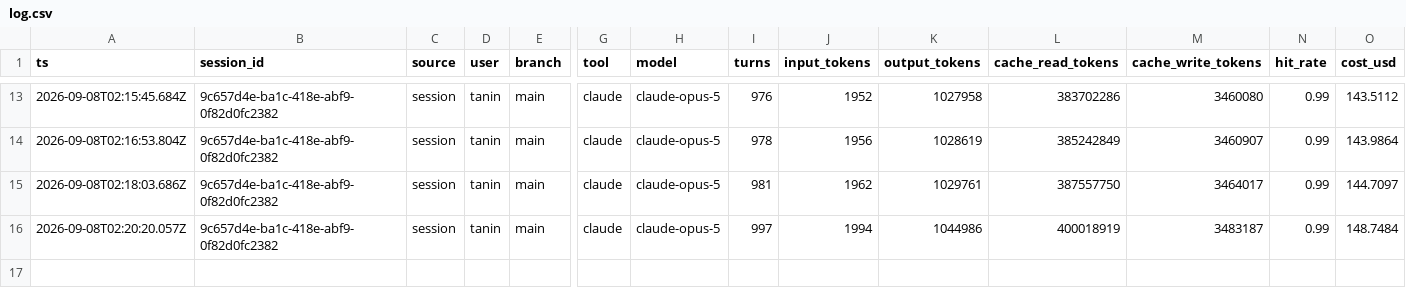
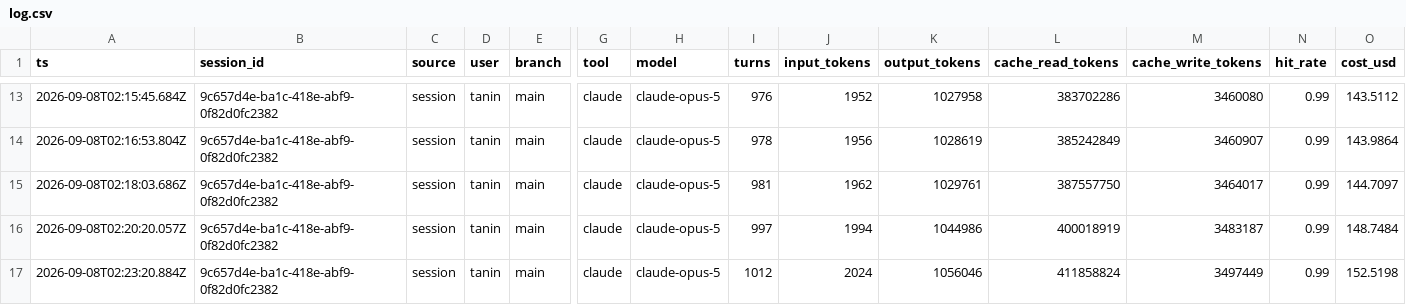
Before and after one commit to taninvova/ai-sdlc, a CSV file: ai/runs/log.csv, drawn as a sheet; only a part is shown, gaps mark what is left out; rows hold the shown columns only; the diff names each change by its address in the sheet, - before the commit and + after, or states it on an @@ line.

```diff
--- a/ai/runs/log.csv
+++ b/ai/runs/log.csv
+row 17: 2026-09-08T02:23:20.884Z | 9c657d4e-ba1c-418e-abf9-0f82d0fc2382 | session | tanin | main | claude | claude-opus-5 | 1012 | 2024 | 1056046 | 411858824 | 3497449 | 0.99 | 152.5198
```
